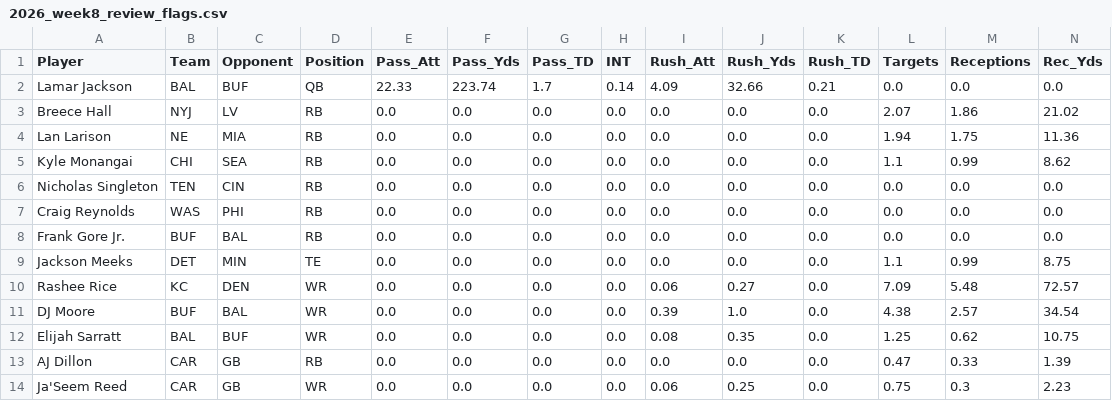
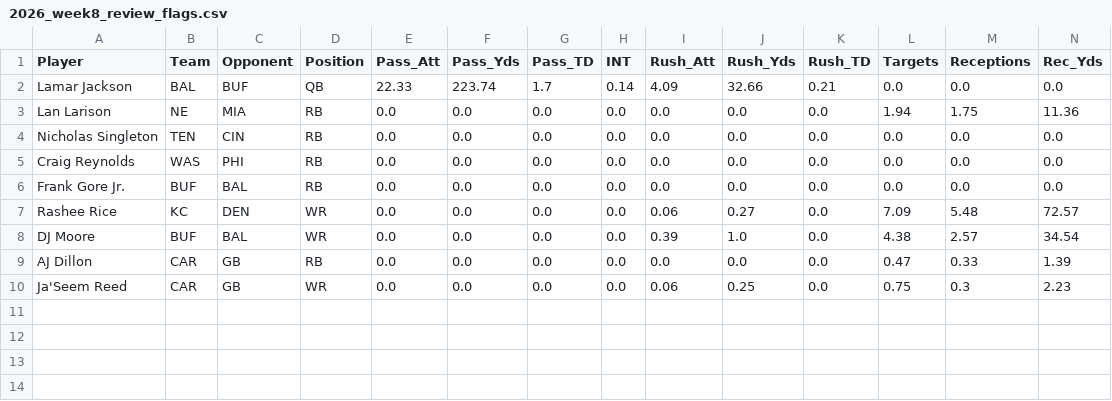
Before and after one commit to rosterxreport-cloud/roster-report-trade-analyzer, a CSV file: data/projections/2026_week8_review_flags.csv, drawn as a sheet; only a part is shown; rows hold the shown columns only; the diff names each change by its address in the sheet, - before the commit and + after, or states it on an @@ line.

```diff
--- a/data/projections/2026_week8_review_flags.csv
+++ b/data/projections/2026_week8_review_flags.csv
-row 3: Breece Hall | NYJ | LV | RB | 0.0 | 0.0 | 0.0 | 0.0 | 0.0 | 0.0 | 0.0 | 2.07 | 1.86 | 21.02
-row 5: Kyle Monangai | CHI | SEA | RB | 0.0 | 0.0 | 0.0 | 0.0 | 0.0 | 0.0 | 0.0 | 1.1 | 0.99 | 8.62
-row 9: Jackson Meeks | DET | MIN | TE | 0.0 | 0.0 | 0.0 | 0.0 | 0.0 | 0.0 | 0.0 | 1.1 | 0.99 | 8.75
-row 12: Elijah Sarratt | BAL | BUF | WR | 0.0 | 0.0 | 0.0 | 0.0 | 0.08 | 0.35 | 0.0 | 1.25 | 0.62 | 10.75
```
Also changed, not shown: data/projections/2026_week8_league_v4_full.csv, data/projections/2026_week8_league_v4_touchdowns.csv, 12 other files.
